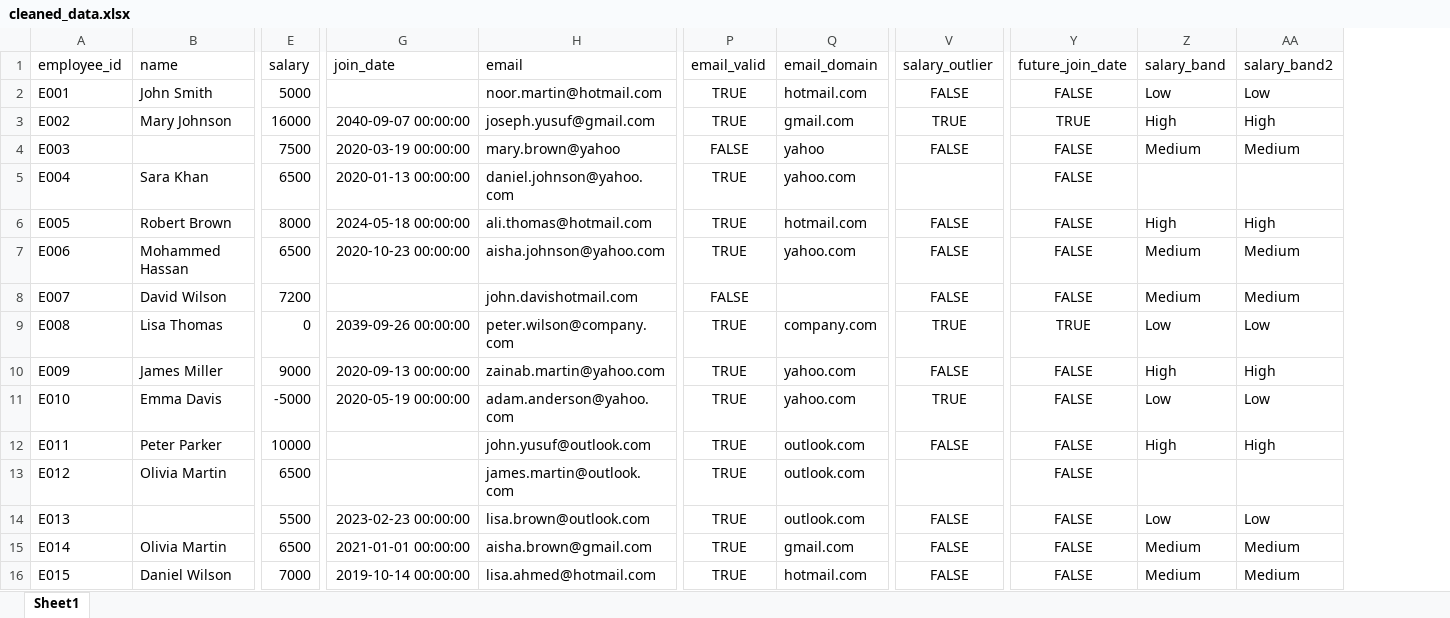
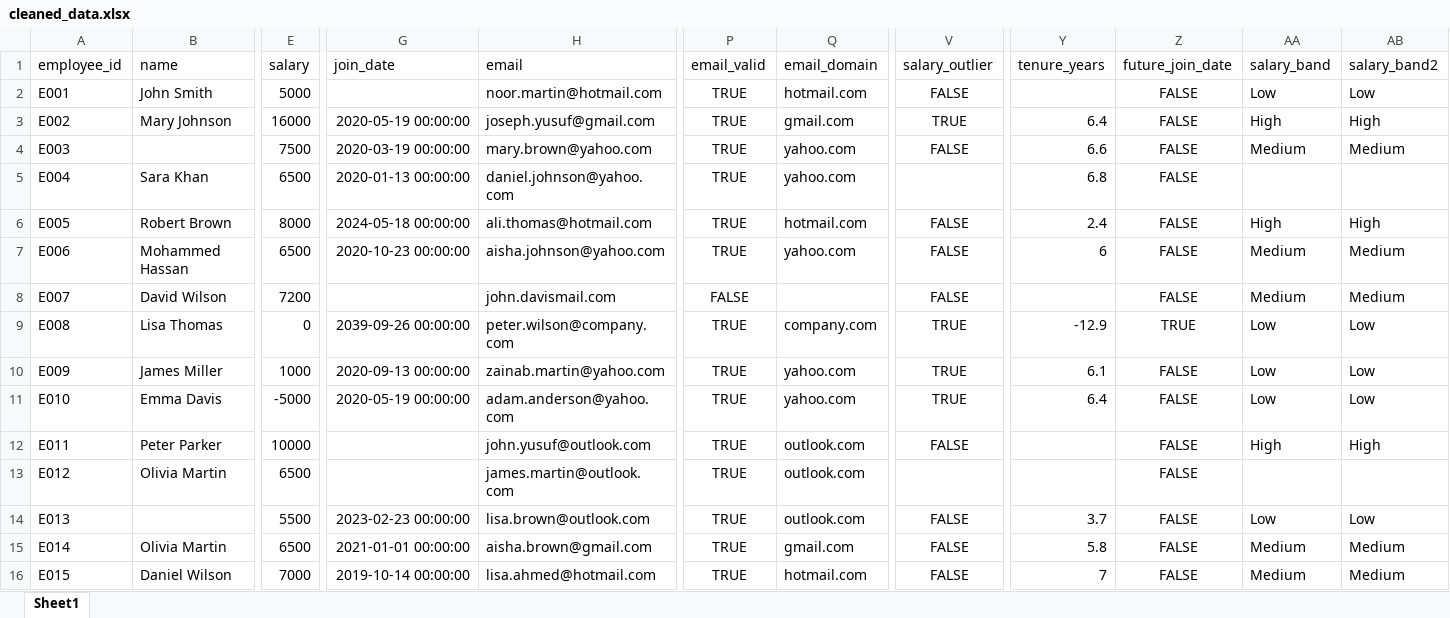
Before and after one commit to Shaharethgit/pandas-data-cleaning, an Excel workbook: data/cleaned_data.xlsx, sheet Sheet1, drawn as a sheet; only a part is shown, gaps mark what is left out; values as stored, in another font and other column widths than the file's, no borders; addresses are those after the commit; the diff names each change by its address in the sheet, - before the commit and + after, or states it on an @@ line.

```diff
--- a/data/cleaned_data.xlsx (sheet Sheet1)
+++ b/data/cleaned_data.xlsx (sheet Sheet1)
+column Y (tenure_years), rows 3-16: 6.4 | 6.6 | 6.8 | 2.4 | 6 |  | -12.9 | 6.1 | 6.4 |  |  | 3.7 | 5.8 | 7
-G3 (join_date): 2040-09-07 00:00:00
+G3 (join_date): 2020-05-19 00:00:00
-Z3 (future_join_date): TRUE
+Z3 (future_join_date): FALSE
-H4 (email): mary.brown@yahoo
+H4 (email): mary.brown@yahoo.com
-P4 (email_valid): FALSE
+P4 (email_valid): TRUE
-Q4 (email_domain): yahoo
+Q4 (email_domain): yahoo.com
-H8 (email): john.davishotmail.com
+H8 (email): john.davismail.com
-E10 (salary): 9000
+E10 (salary): 1000
-V10 (salary_outlier): FALSE
+V10 (salary_outlier): TRUE
-AA10 (salary_band): High
+AA10 (salary_band): Low
-AB10 (salary_band2): High
+AB10 (salary_band2): Low
```
Also changed, not shown: data/raw_data.xlsx, 2 other files.
